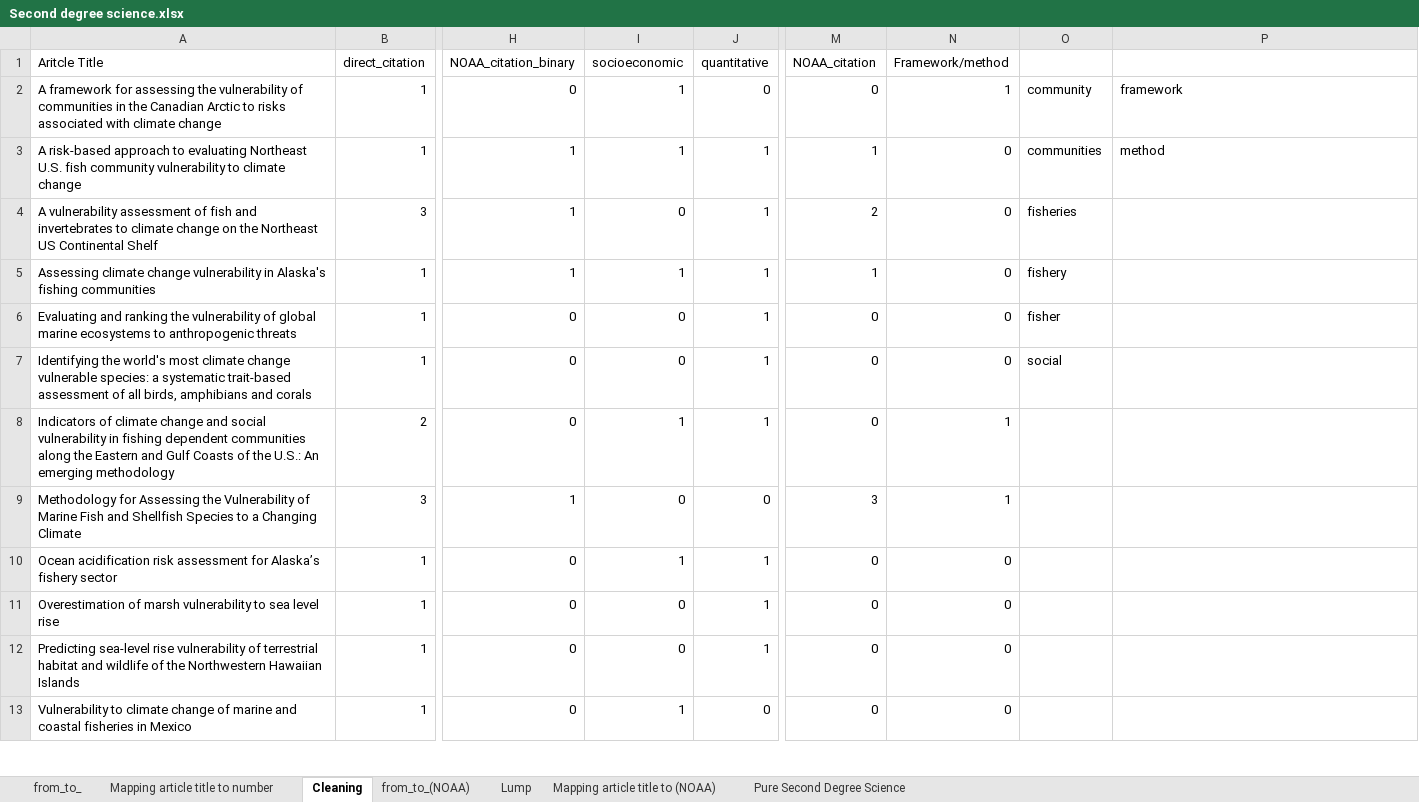
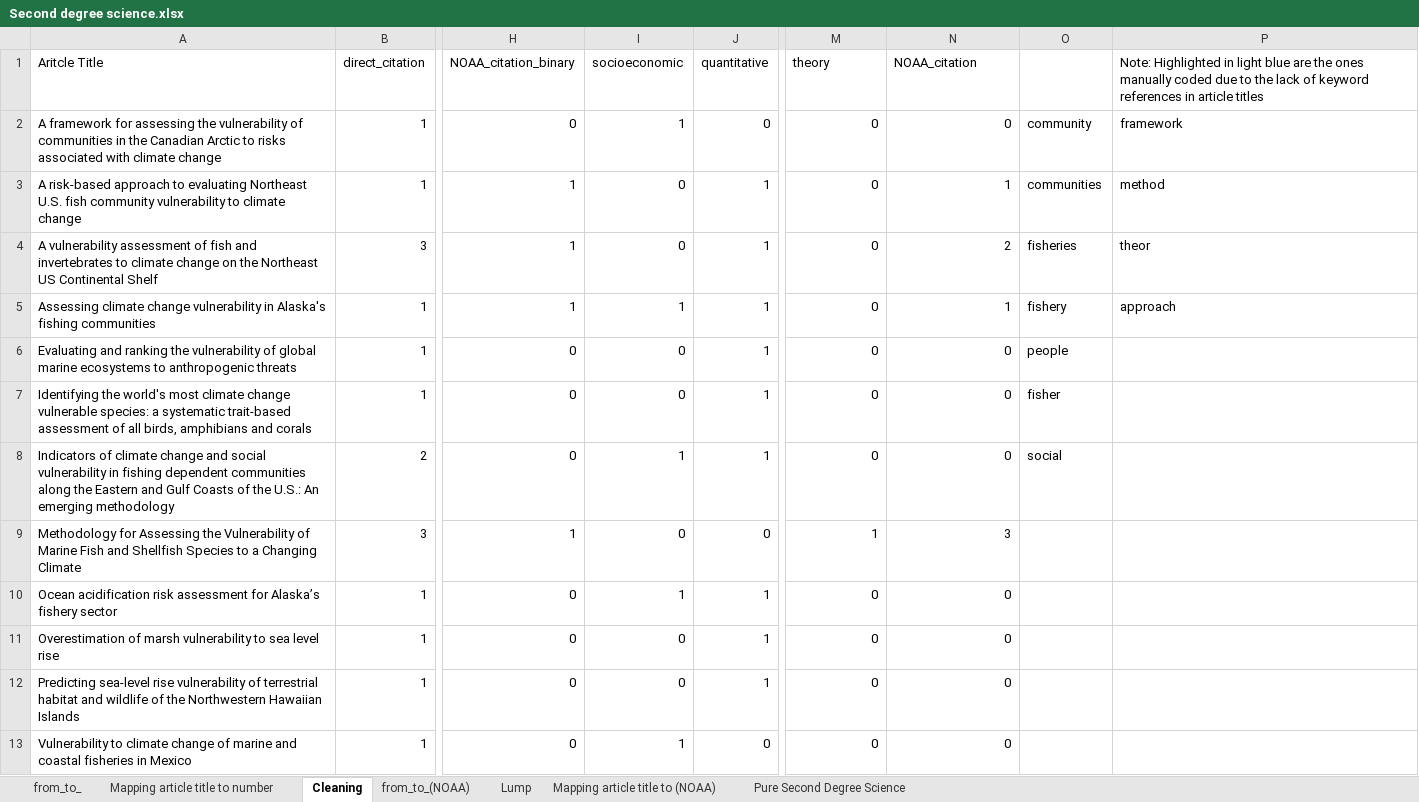
Before and after one commit to xl647/Filter-or-Funnel, an Excel workbook: Second degree science.xlsx, sheet Cleaning, drawn as a sheet; only a part is shown, gaps mark what is left out; values as stored, in another font and other column widths than the file's, no cell formats; the diff covers the shown part only; the diff names each change by its address in the sheet, - before the commit and + after, or states it on an @@ line.

```diff
--- a/Second degree science.xlsx (sheet Cleaning)
+++ b/Second degree science.xlsx (sheet Cleaning)
-M1: NOAA_citation
+M1: theory
-N1: Framework/method
+N1: NOAA_citation
-P1: (empty)
+P1: Note: Highlighted in light blue are the ones manually coded due to the lack of keyword references in article titles
-N2 (NOAA_citation): 1
+N2 (NOAA_citation): 0
-I3 (socioeconomic): 1
+I3 (socioeconomic): 0
-M3 (theory): 1
+M3 (theory): 0
-N3 (NOAA_citation): 0
+N3 (NOAA_citation): 1
-M4 (theory): 2
+M4 (theory): 0
-N4 (NOAA_citation): 0
+N4 (NOAA_citation): 2
-P4: (empty)
+P4: theor
-M5 (theory): 1
+M5 (theory): 0
-N5 (NOAA_citation): 0
+N5 (NOAA_citation): 1
-P5: (empty)
+P5: approach
-O6: fisher
+O6: people
-O7: social
+O7: fisher
-N8 (NOAA_citation): 1
+N8 (NOAA_citation): 0
-O8: (empty)
+O8: social
-M9 (theory): 3
+M9 (theory): 1
-N9 (NOAA_citation): 1
+N9 (NOAA_citation): 3
```
Also changed, not shown: 85 edited cells elsewhere in this sheet, sheet Lump, sheet from_to_(NOAA), sheet Pure Second Degree Science, sheet Mapping article title to (NOAA), sheet Mapping article title to number, cell formats, formulas that keep their value, First degree science.xlsx, 1 other file.
